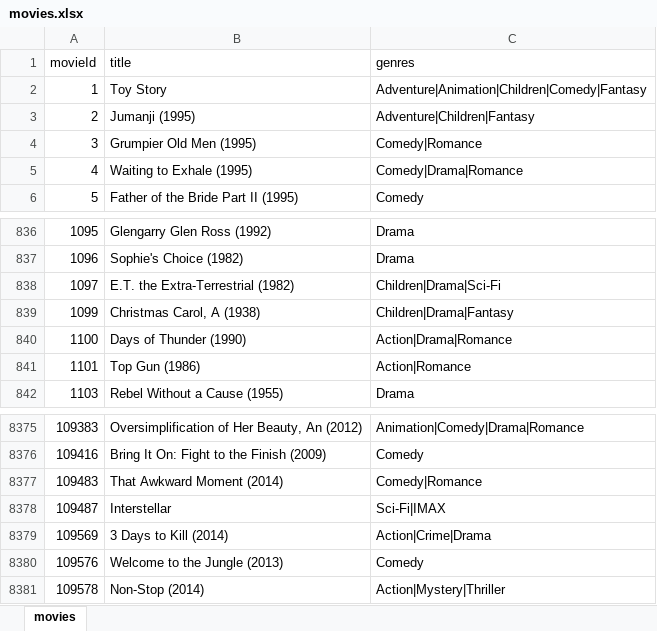
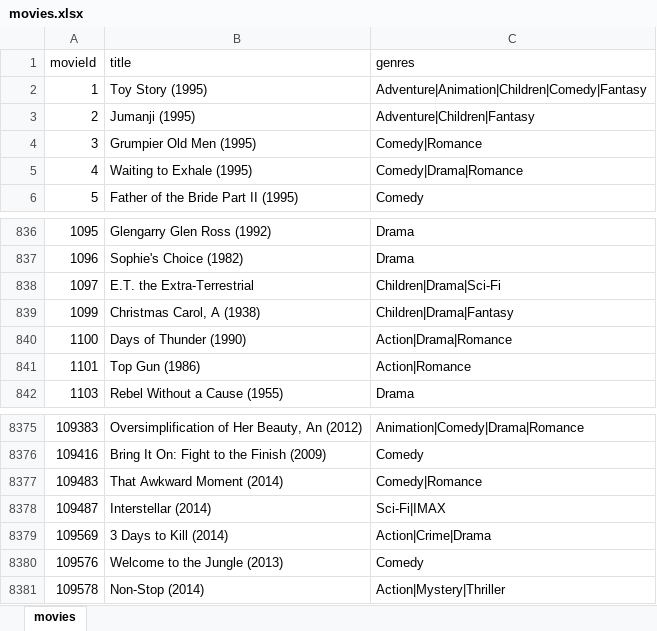
Before and after one commit to Sanjay03K/MovieRecommendation-facebook-posts, an Excel workbook: excels/movies.xlsx, sheet movies, drawn as a sheet; only a part is shown, gaps mark what is left out; values as stored, in another font and other column widths than the file's, no borders; charts and pictures not drawn; the diff names each change by its address in the sheet, - before the commit and + after, or states it on an @@ line.

```diff
--- a/excels/movies.xlsx (sheet movies)
+++ b/excels/movies.xlsx (sheet movies)
-B2 (title): Toy Story
+B2 (title): Toy Story (1995)
-B838 (title): E.T. the Extra-Terrestrial (1982)
+B838 (title): E.T. the Extra-Terrestrial
-B8378 (title): Interstellar
+B8378 (title): Interstellar (2014)
```
Also changed, not shown: 8 other files.
